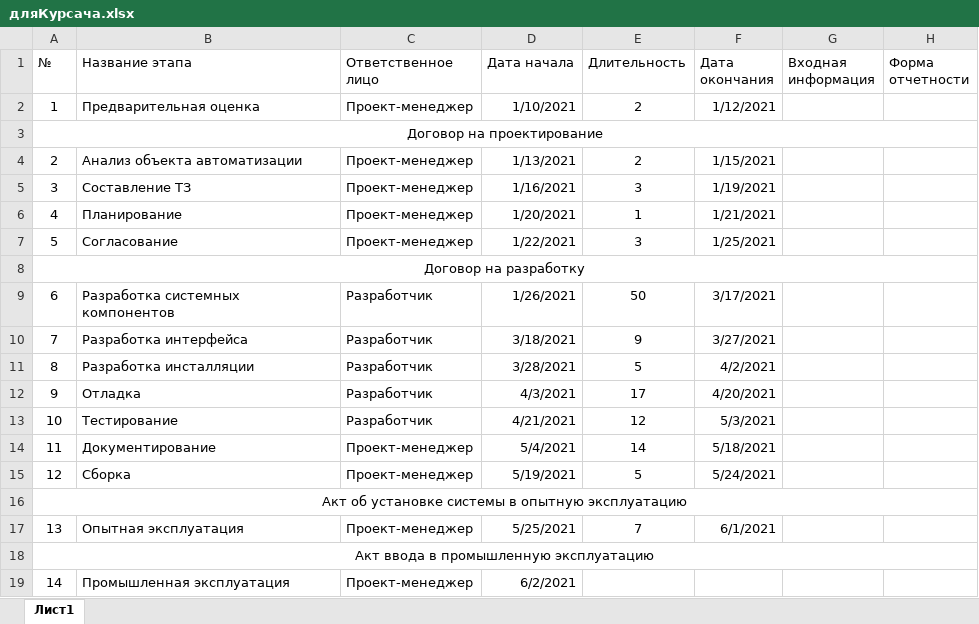
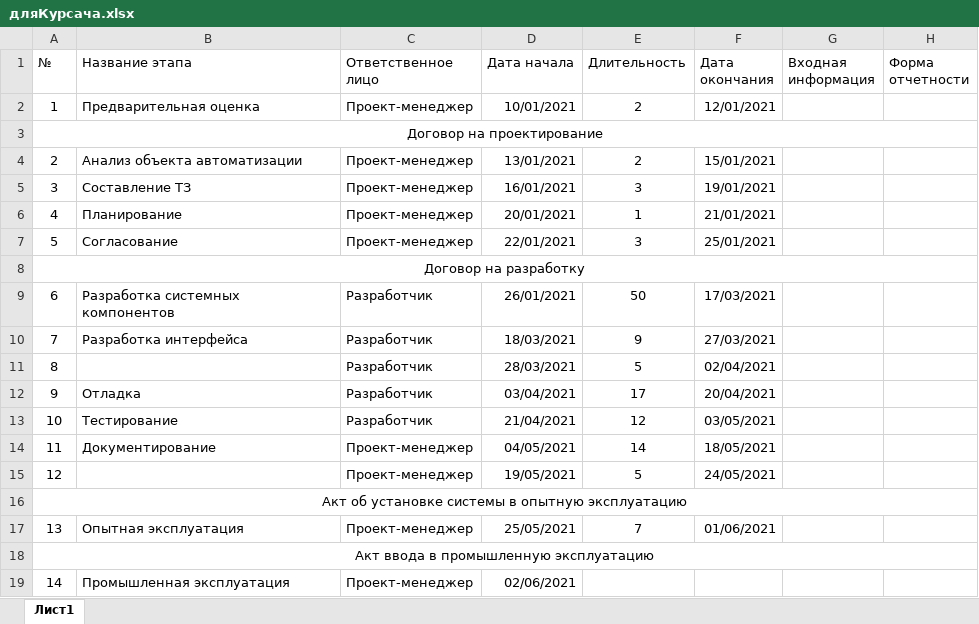
Before and after one commit to OkonmaV/kr, an Excel workbook: дляКурсача.xlsx, sheet Лист1, drawn as a sheet; values as stored, in another font and other column widths than the file's, no borders; charts and pictures not drawn; the diff names each change by its address in the sheet, - before the commit and + after, or states it on an @@ line.

```diff
--- a/дляКурсача.xlsx (sheet Лист1)
+++ b/дляКурсача.xlsx (sheet Лист1)
-D2 (Дата начала): 1/10/2021
+D2 (Дата начала): 10/01/2021
-F2 (Дата окончания): 1/12/2021
+F2 (Дата окончания): 12/01/2021
-D4 (Дата начала): 1/13/2021
+D4 (Дата начала): 13/01/2021
-F4 (Дата окончания): 1/15/2021
+F4 (Дата окончания): 15/01/2021
-D5 (Дата начала): 1/16/2021
+D5 (Дата начала): 16/01/2021
-F5 (Дата окончания): 1/19/2021
+F5 (Дата окончания): 19/01/2021
-D6 (Дата начала): 1/20/2021
+D6 (Дата начала): 20/01/2021
-F6 (Дата окончания): 1/21/2021
+F6 (Дата окончания): 21/01/2021
-D7 (Дата начала): 1/22/2021
+D7 (Дата начала): 22/01/2021
-F7 (Дата окончания): 1/25/2021
+F7 (Дата окончания): 25/01/2021
-D9 (Дата начала): 1/26/2021
+D9 (Дата начала): 26/01/2021
-F9 (Дата окончания): 3/17/2021
+F9 (Дата окончания): 17/03/2021
-D10 (Дата начала): 3/18/2021
+D10 (Дата начала): 18/03/2021
-F10 (Дата окончания): 3/27/2021
+F10 (Дата окончания): 27/03/2021
-B11 (Название этапа): Разработка инсталляции
+B11 (Название этапа): (empty)
-D11 (Дата начала): 3/28/2021
+D11 (Дата начала): 28/03/2021
-F11 (Дата окончания): 4/2/2021
+F11 (Дата окончания): 02/04/2021
-D12 (Дата начала): 4/3/2021
+D12 (Дата начала): 03/04/2021
-F12 (Дата окончания): 4/20/2021
+F12 (Дата окончания): 20/04/2021
-D13 (Дата начала): 4/21/2021
+D13 (Дата начала): 21/04/2021
-F13 (Дата окончания): 5/3/2021
+F13 (Дата окончания): 03/05/2021
-D14 (Дата начала): 5/4/2021
+D14 (Дата начала): 04/05/2021
-F14 (Дата окончания): 5/18/2021
+F14 (Дата окончания): 18/05/2021
-B15 (Название этапа): Сборка
+B15 (Название этапа): (empty)
-D15 (Дата начала): 5/19/2021
+D15 (Дата начала): 19/05/2021
-F15 (Дата окончания): 5/24/2021
+F15 (Дата окончания): 24/05/2021
-D17 (Дата начала): 5/25/2021
+D17 (Дата начала): 25/05/2021
-F17 (Дата окончания): 6/1/2021
+F17 (Дата окончания): 01/06/2021
-D19 (Дата начала): 6/2/2021
+D19 (Дата начала): 02/06/2021
```
Also changed, not shown: charts or pictures, 2 other files.
